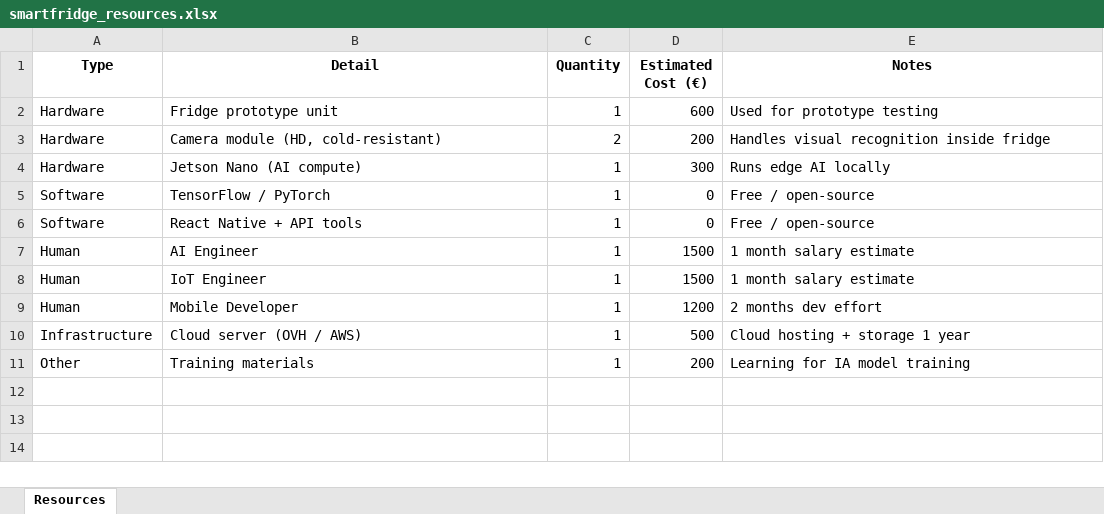
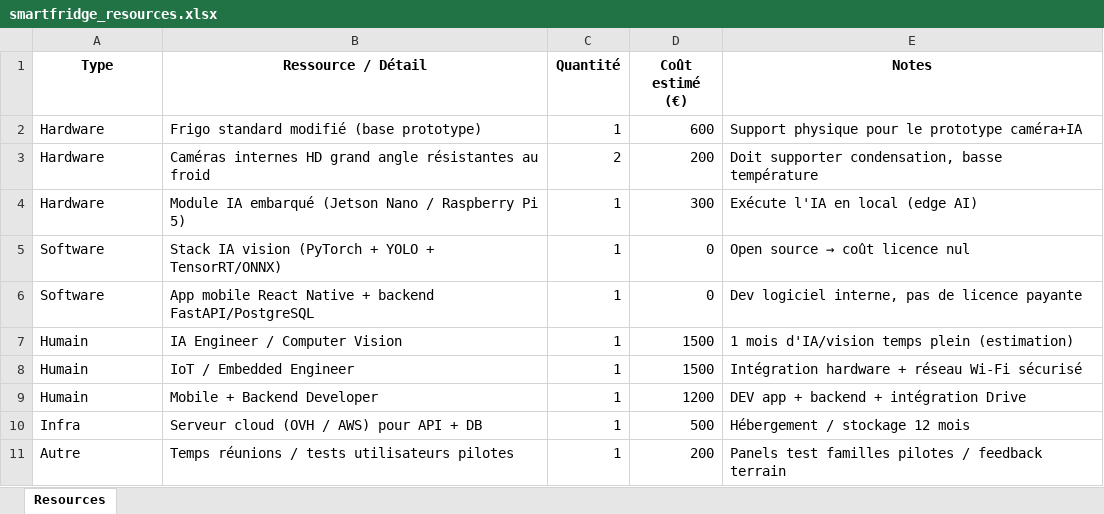
Before and after one commit to Kherops/Smart-Fridge-x-Drive, an Excel workbook: smartfridge_resources.xlsx, sheet Resources, drawn as a sheet; values as stored, in another font and other column widths than the file's, no borders; the diff names each change by its address in the sheet, - before the commit and + after, or states it on an @@ line.

```diff
--- a/smartfridge_resources.xlsx (sheet Resources)
+++ b/smartfridge_resources.xlsx (sheet Resources)
-B1: Detail
+B1: Ressource / Détail
-C1: Quantity
+C1: Quantité
-D1: Estimated Cost (€)
+D1: Coût estimé (€)
-B2 (Ressource / Détail): Fridge prototype unit
+B2 (Ressource / Détail): Frigo standard modifié (base prototype)
-E2 (Notes): Used for prototype testing
+E2 (Notes): Support physique pour le prototype caméra+IA
-B3 (Ressource / Détail): Camera module (HD, cold-resistant)
+B3 (Ressource / Détail): Caméras internes HD grand angle résistantes au froid
-E3 (Notes): Handles visual recognition inside fridge
+E3 (Notes): Doit supporter condensation, basse température
-B4 (Ressource / Détail): Jetson Nano (AI compute)
+B4 (Ressource / Détail): Module IA embarqué (Jetson Nano / Raspberry Pi 5)
-E4 (Notes): Runs edge AI locally
+E4 (Notes): Exécute l'IA en local (edge AI)
-B5 (Ressource / Détail): TensorFlow / PyTorch
+B5 (Ressource / Détail): Stack IA vision (PyTorch + YOLO + TensorRT/ONNX)
@@ E5 (Notes): Free / open-source → Open source → coût licence nul @@
-B6 (Ressource / Détail): React Native + API tools
+B6 (Ressource / Détail): App mobile React Native + backend FastAPI/PostgreSQL
-E6 (Notes): Free / open-source
+E6 (Notes): Dev logiciel interne, pas de licence payante
-A7:A9 (Type): Human
+A7:A9 (Type): Humain
-B7 (Ressource / Détail): AI Engineer
+B7 (Ressource / Détail): IA Engineer / Computer Vision
-E7 (Notes): 1 month salary estimate
+E7 (Notes): 1 mois d'IA/vision temps plein (estimation)
-B8 (Ressource / Détail): IoT Engineer
+B8 (Ressource / Détail): IoT / Embedded Engineer
-E8 (Notes): 1 month salary estimate
+E8 (Notes): Intégration hardware + réseau Wi-Fi sécurisé
-B9 (Ressource / Détail): Mobile Developer
+B9 (Ressource / Détail): Mobile + Backend Developer
-E9 (Notes): 2 months dev effort
+E9 (Notes): DEV app + backend + intégration Drive
-A10 (Type): Infrastructure
+A10 (Type): Infra
-B10 (Ressource / Détail): Cloud server (OVH / AWS)
+B10 (Ressource / Détail): Serveur cloud (OVH / AWS) pour API + DB
-E10 (Notes): Cloud hosting + storage 1 year
+E10 (Notes): Hébergement / stockage 12 mois
-A11 (Type): Other
+A11 (Type): Autre
-B11 (Ressource / Détail): Training materials
+B11 (Ressource / Détail): Temps réunions / tests utilisateurs pilotes
-E11 (Notes): Learning for IA model training
+E11 (Notes): Panels test familles pilotes / feedback terrain
```
Also changed, not shown: smartfridge_budget.xlsx, smartfridge_gantt.xlsx, 2 other files.
